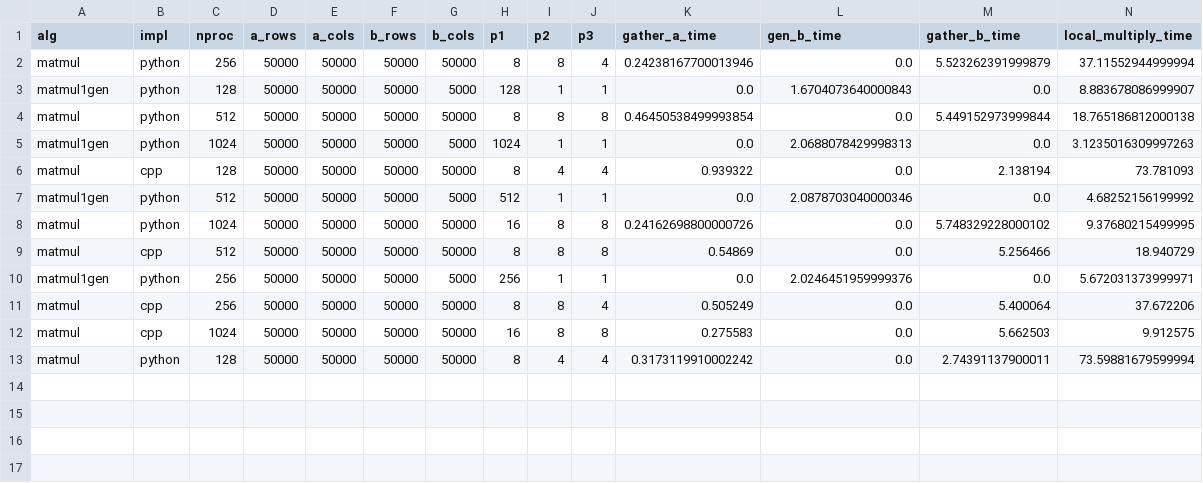
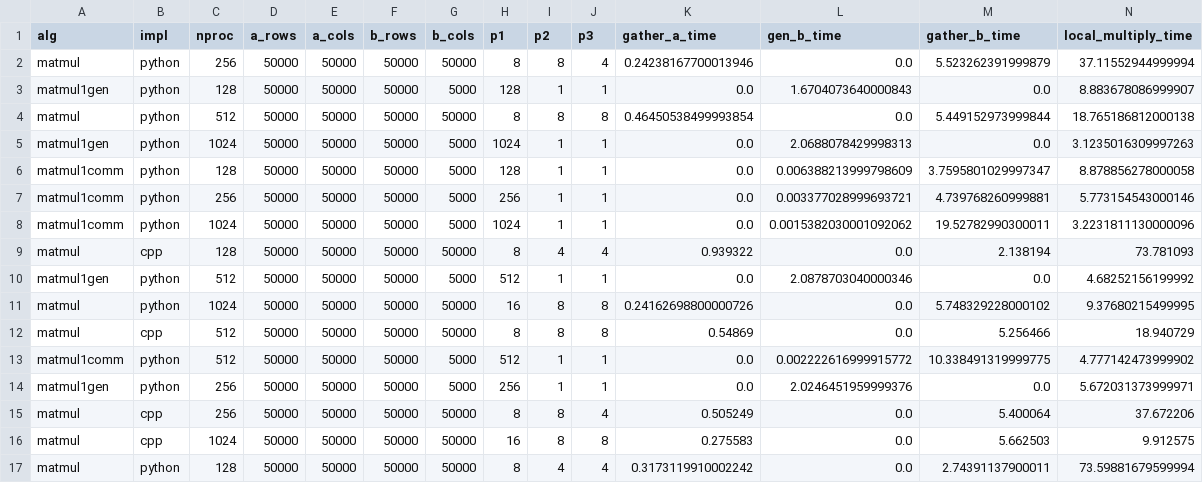
Before and after one commit to taufique71/nystrom-distributed, a CSV file: scripts/matmul-results.csv, drawn as a sheet; only a part is shown; rows hold the shown columns only; the diff names each change by its address in the sheet, - before the commit and + after, or states it on an @@ line.

Commit message:
matmul1 with communication experiment scripts and results

```diff
--- a/scripts/matmul-results.csv
+++ b/scripts/matmul-results.csv
+row 6: matmul1comm | python | 128 | 50000 | 50000 | 50000 | 5000 | 128 | 1 | 1 | 0.0 | 0.006388213999798609 | 3.7595801029997347 | 8.878856278000058
+row 7: matmul1comm | python | 256 | 50000 | 50000 | 50000 | 5000 | 256 | 1 | 1 | 0.0 | 0.003377028999693721 | 4.739768260999881 | 5.773154543000146
+row 8: matmul1comm | python | 1024 | 50000 | 50000 | 50000 | 5000 | 1024 | 1 | 1 | 0.0 | 0.0015382030001092062 | 19.52782990300011 | 3.2231811130000096
+row 13: matmul1comm | python | 512 | 50000 | 50000 | 50000 | 5000 | 512 | 1 | 1 | 0.0 | 0.002222616999915772 | 10.338491319999775 | 4.777142473999902
```
Also changed, not shown: 4 other files.
